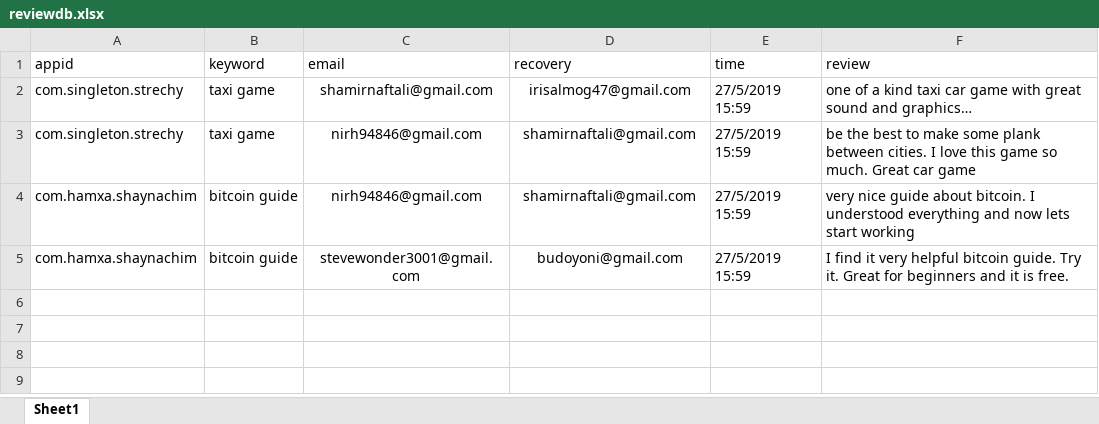
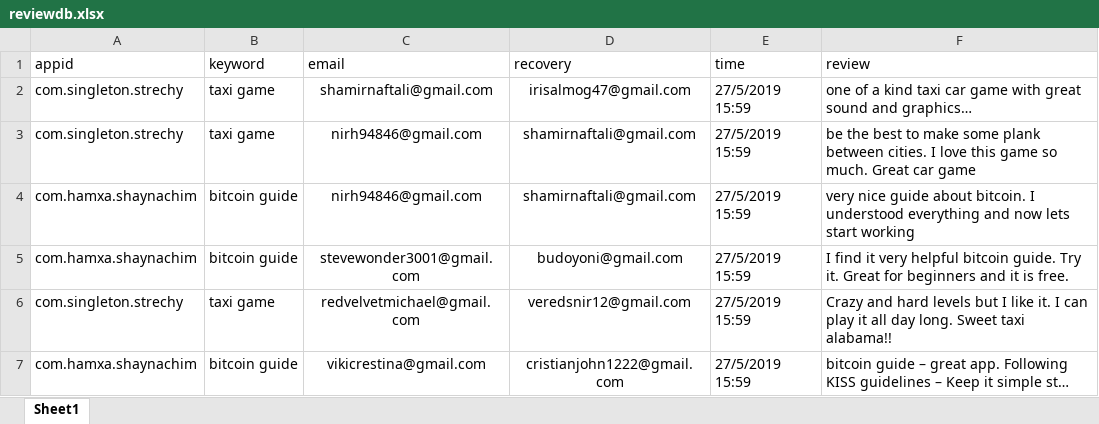
Before and after one commit to sugarderryfire/ReviewsProject, an Excel workbook: reviewdb.xlsx, sheet Sheet1, drawn as a sheet; values as stored, in another font and other column widths than the file's, no borders; the diff names each change by its address in the sheet, - before the commit and + after, or states it on an @@ line.

Commit message:
Add files via upload

```diff
--- a/reviewdb.xlsx (sheet Sheet1)
+++ b/reviewdb.xlsx (sheet Sheet1)
+row 6: com.singleton.strechy | taxi game | redvelvetmichael@gmail.com | veredsnir12@gmail.com | 27/5/2019 15:59 | Crazy and hard levels but I like it. I can play it all day long. Sweet taxi alabama!!
+row 7: com.hamxa.shaynachim | bitcoin guide | vikicrestina@gmail.com | cristianjohn1222@gmail.com | 27/5/2019 15:59 | bitcoin guide – great app. Following KISS guidelines – Keep it simple st…
```
